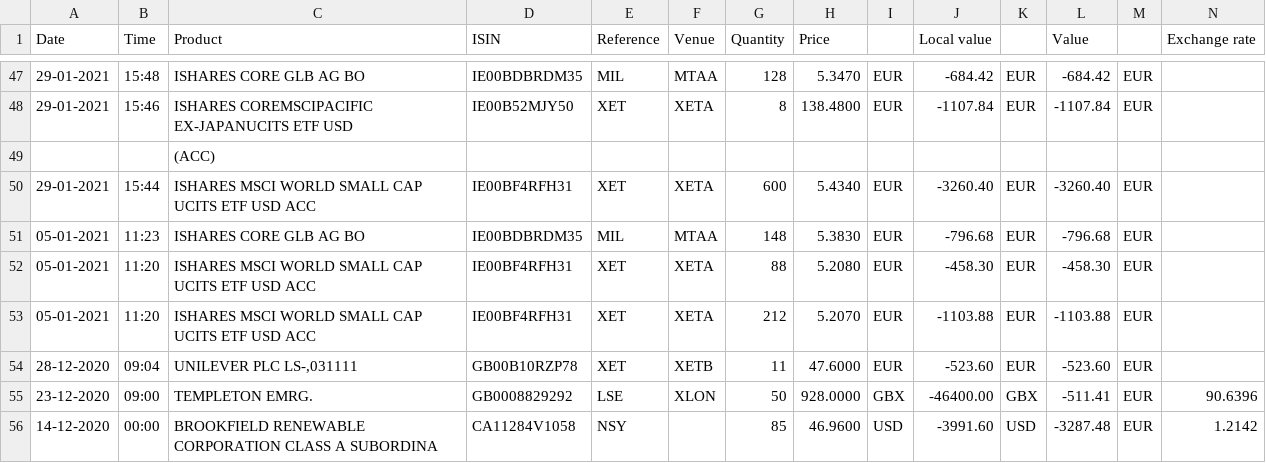
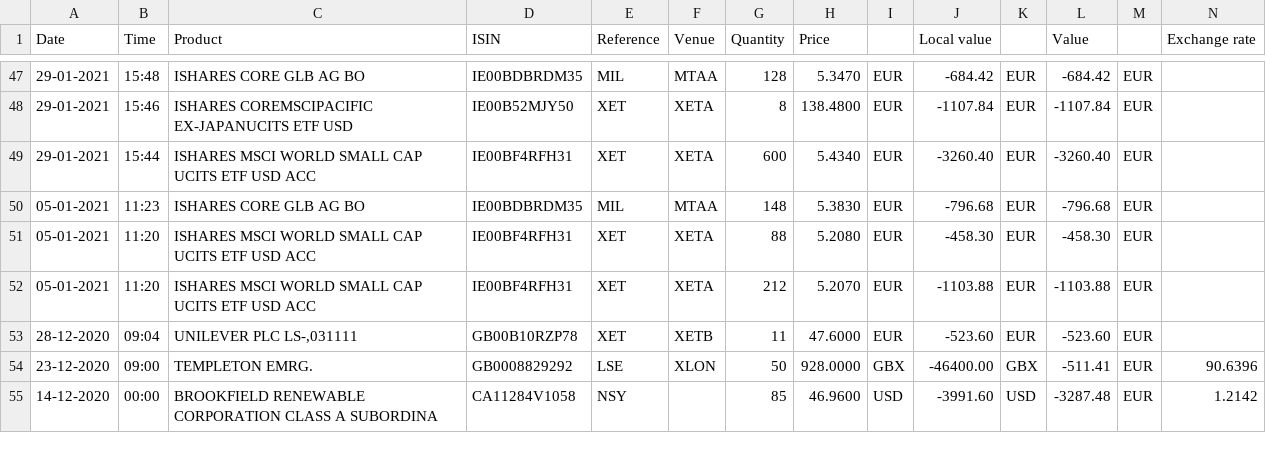
Before and after one commit to ilonajulczuk/invertimo, a CSV file: finance/transactions_many_latest_first.csv, drawn as a sheet; only a part is shown, gaps mark what is left out; rows hold the shown columns only; the diff names each change by its address in the sheet, - before the commit and + after, or states it on an @@ line.

```diff
--- a/finance/transactions_many_latest_first.csv
+++ b/finance/transactions_many_latest_first.csv
-row 49:  |  | (ACC)
```
Also changed, not shown: 2 other files.
